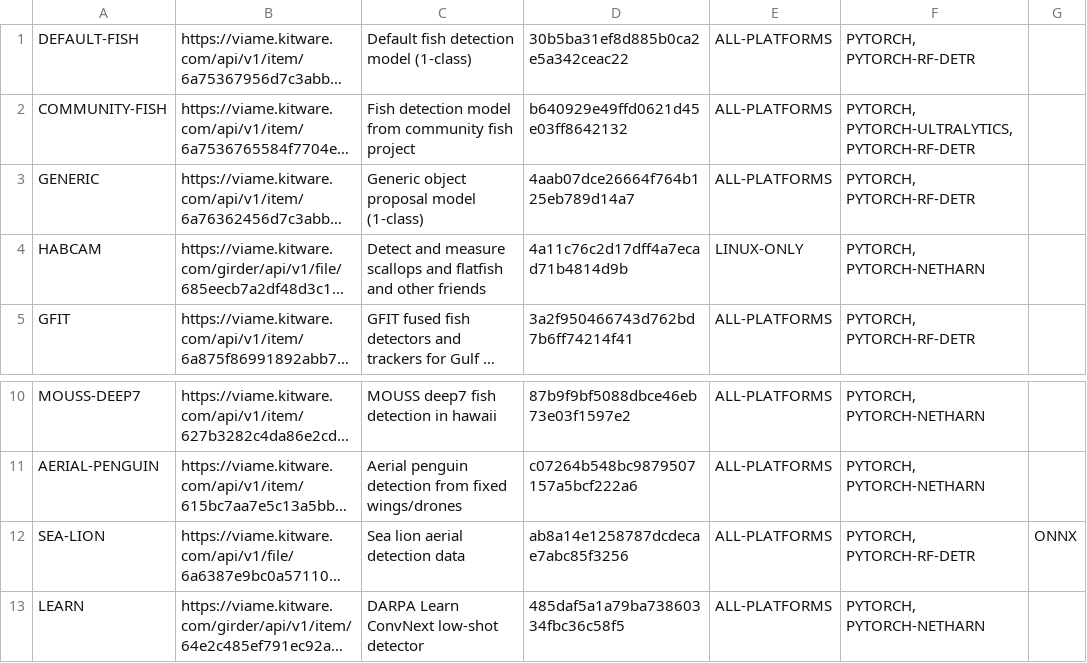
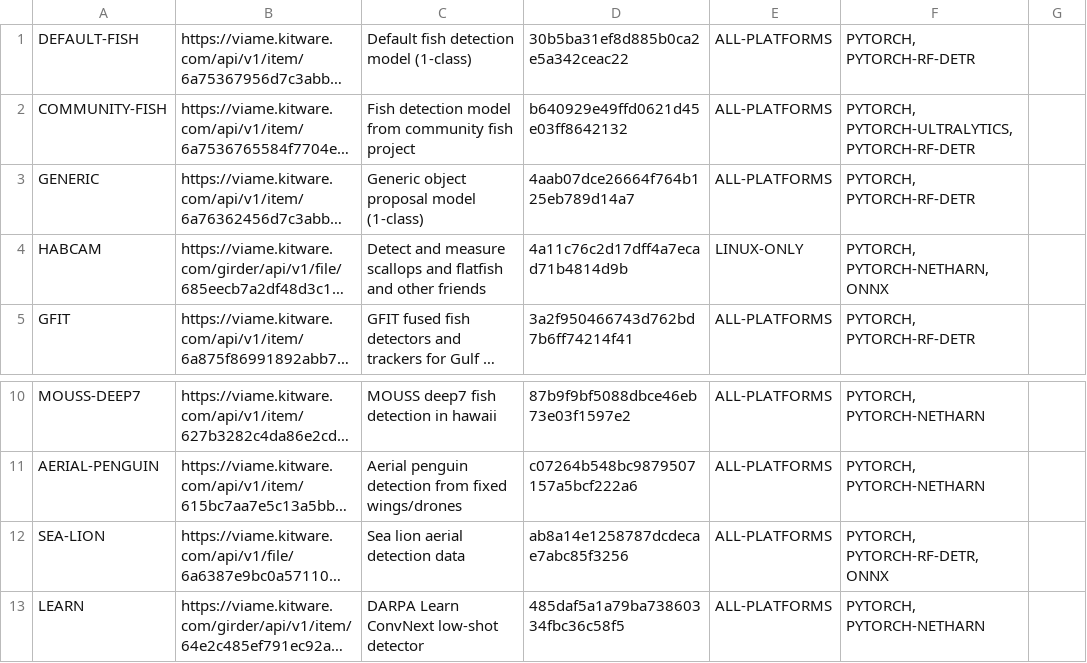
Before and after one commit to VIAME/VIAME, a CSV file: cmake/download_viame_addons.csv, drawn as a sheet; only a part is shown, gaps mark what is left out; long unchanged cells end in …; the diff names each change by its address in the sheet, - before the commit and + after, or states it on an @@ line.

Commit message:
habcam: run the mmdet detectors through ONNX instead of depr-mmdet
Adds netharn_mmdet_to_onnx, which exports a bioharn mmdet deploy zip to a
standard-op ONNX graph plus a .modelspec.json sidecar, and an mmdet decoder in
the ONNX predictor that reads it, so the HabCam Cascade R-CNN and HRNet models
no longer need the retired mmcv_depr/mmdet_depr plugin. The netharn loader now
redirects those renamed imports onto the installed mmcv/mmdet and normalizes
mmdet 1.x-era test-cfg keys, which is also what lets the HRNet model load at
all on current mmdet. The HabCam pipelines switch to the onnx detector,
replacing the broken mmdeploy-based crcnn_to_onnx exporter.

```diff
--- a/cmake/download_viame_addons.csv
+++ b/cmake/download_viame_addons.csv
-F4: PYTORCH, PYTORCH-NETHARN
+F4: PYTORCH, PYTORCH-NETHARN, ONNX
-F12: PYTORCH, PYTORCH-RF-DETR
+F12: PYTORCH, PYTORCH-RF-DETR, ONNX
-G12: ONNX
+G12: (empty)
```
Also changed, not shown: 15 other files.
